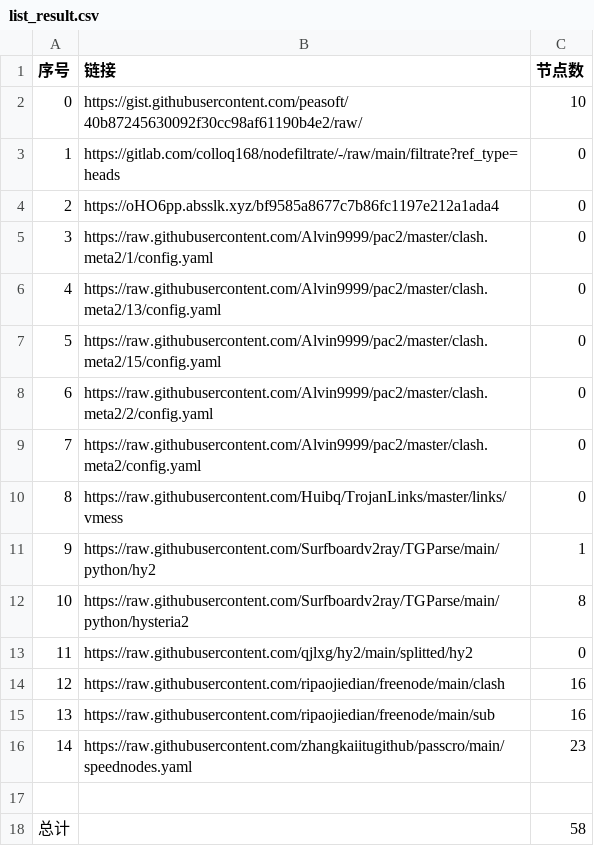
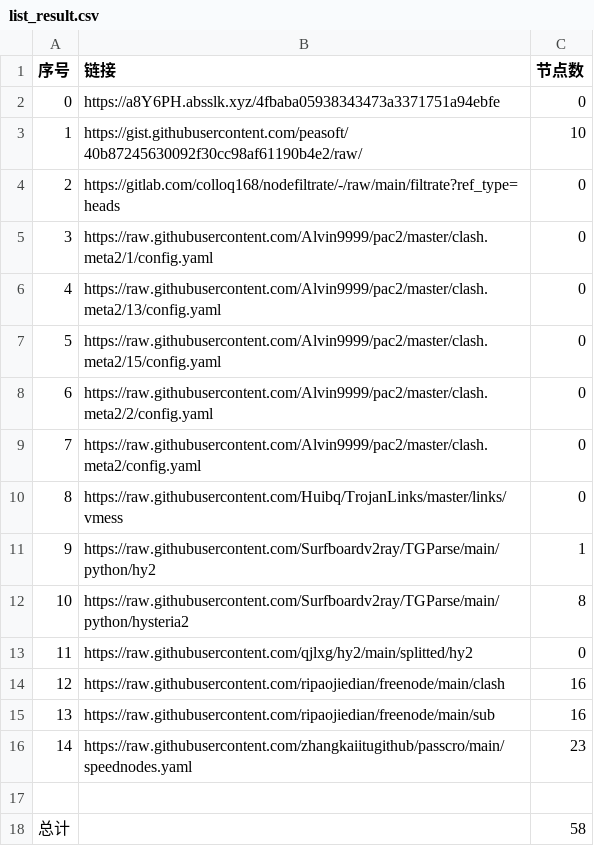
Before and after one commit to AlabasterStone/NoMoreWalls, a CSV file: list_result.csv, drawn as a sheet.

```diff
--- a/list_result.csv
+++ b/list_result.csv
@@ -1,5 +1,5 @@
 序号,链接,节点数
-0,https://gist.githubusercontent.com/peasoft/40b87245630092f30cc98af61190b4e2/raw/,10
-1,https://gitlab.com/colloq168/nodefiltrate/-/raw/main/filtrate?ref_type=heads,0
-2,https://oHO6pp.absslk.xyz/bf9585a8677c7b86fc1197e212a1ada4,0
+0,https://a8Y6PH.absslk.xyz/4fbaba05938343473a3371751a94ebfe,0
+1,https://gist.githubusercontent.com/peasoft/40b87245630092f30cc98af61190b4e2/raw/,10
+2,https://gitlab.com/colloq168/nodefiltrate/-/raw/main/filtrate?ref_type=heads,0
 3,https://raw.githubusercontent.com/Alvin9999/pac2/master/clash.meta2/1/config.yaml,0
```
Also changed, not shown: 15 other files.
